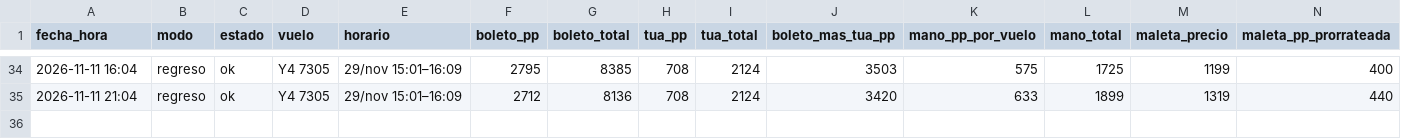
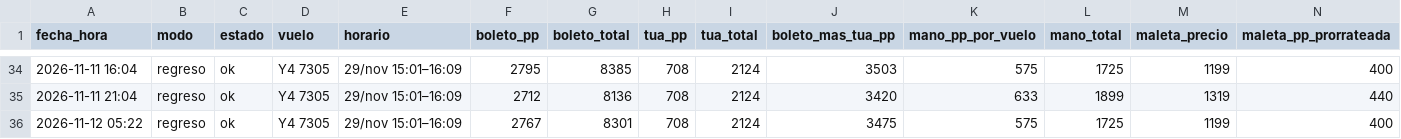
Before and after one commit to carlosPadillaTorres/volaris-monitor, a CSV file: precios.csv, drawn as a sheet; only a part is shown, gaps mark what is left out; rows hold the shown columns only; the diff names each change by its address in the sheet, - before the commit and + after, or states it on an @@ line.

```diff
--- a/precios.csv
+++ b/precios.csv
+row 36: 2026-11-12 05:22 | regreso | ok | Y4 7305 | 29/nov 15:01–16:09 | 2767 | 8301 | 708 | 2124 | 3475 | 575 | 1725 | 1199 | 400
```
Also changed, not shown: 2 other files.
